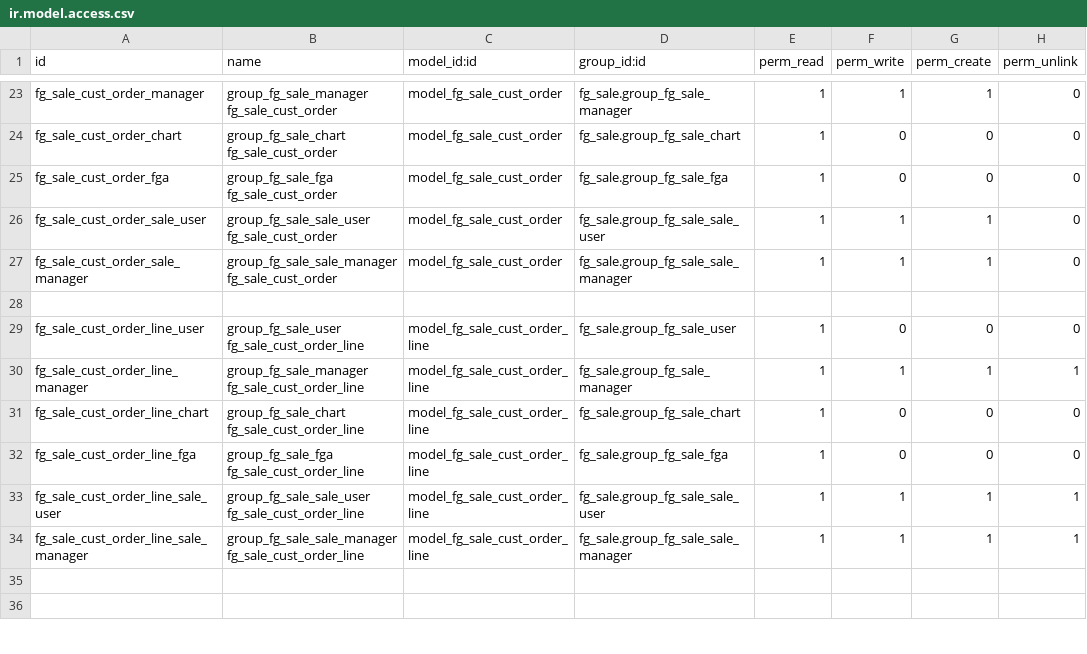
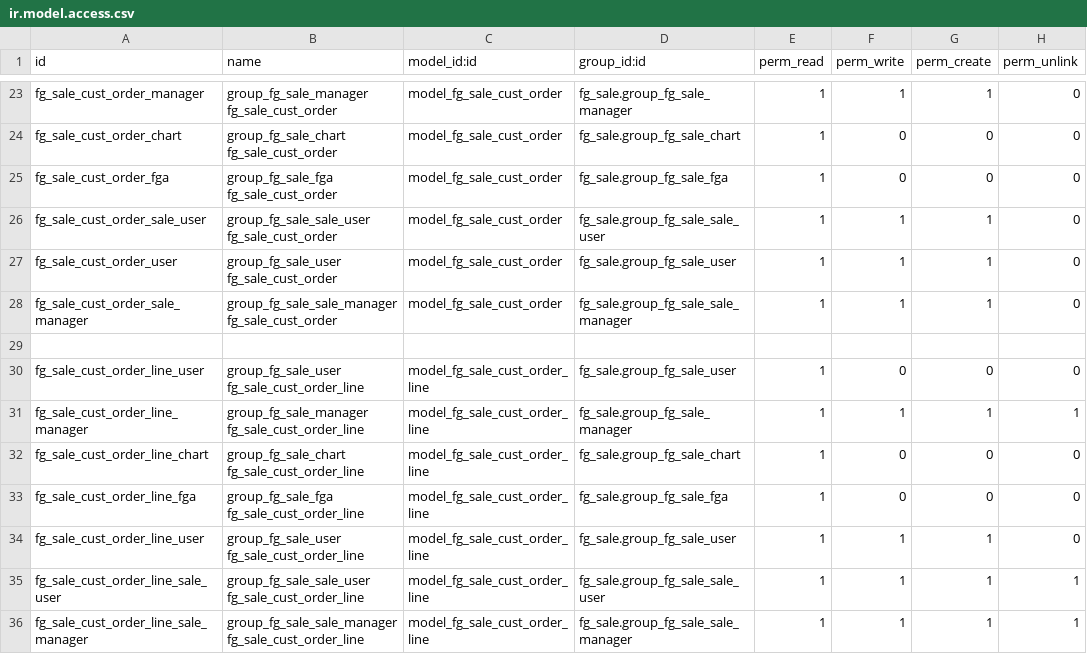
Before and after one commit to Johnzero/erp, a CSV file: openerp/addons/fg_sale/security/ir.model.access.csv, drawn as a sheet; only a part is shown, gaps mark what is left out; the shorter side is filled out with more unchanged rows.

```diff
--- a/openerp/addons/fg_sale/security/ir.model.access.csv
+++ b/openerp/addons/fg_sale/security/ir.model.access.csv
@@ -26,2 +26,3 @@
 "fg_sale_cust_order_sale_user","group_fg_sale_sale_user fg_sale_cust_order","model_fg_sale_cust_order","fg_sale.group_fg_sale_sale_user",1,1,1,0
+"fg_sale_cust_order_user","group_fg_sale_user fg_sale_cust_order","model_fg_sale_cust_order","fg_sale.group_fg_sale_user",1,1,1,0
 "fg_sale_cust_order_sale_manager","group_fg_sale_sale_manager fg_sale_cust_order","model_fg_sale_cust_order","fg_sale.group_fg_sale_sale_manager",1,1,1,0
@@ -32,2 +33,3 @@
 "fg_sale_cust_order_line_fga","group_fg_sale_fga fg_sale_cust_order_line","model_fg_sale_cust_order_line","fg_sale.group_fg_sale_fga",1,0,0,0
+"fg_sale_cust_order_line_user","group_fg_sale_user fg_sale_cust_order_line","model_fg_sale_cust_order_line","fg_sale.group_fg_sale_user",1,1,1,0
 "fg_sale_cust_order_line_sale_user","group_fg_sale_sale_user fg_sale_cust_order_line","model_fg_sale_cust_order_line","fg_sale.group_fg_sale_sale_user",1,1,1,1
```
Also changed, not shown: 5 other files.
